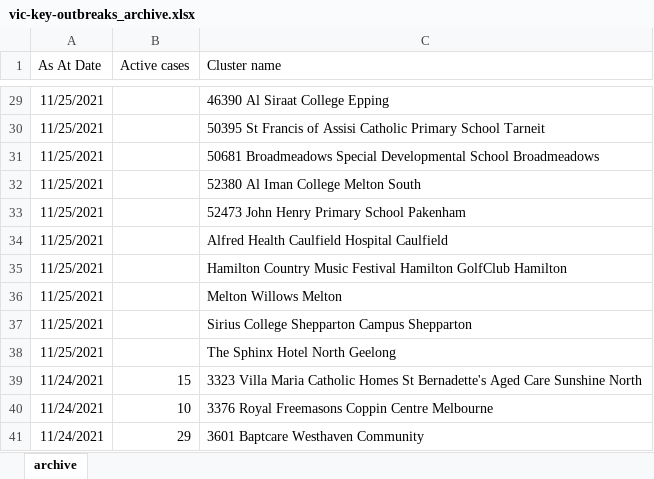
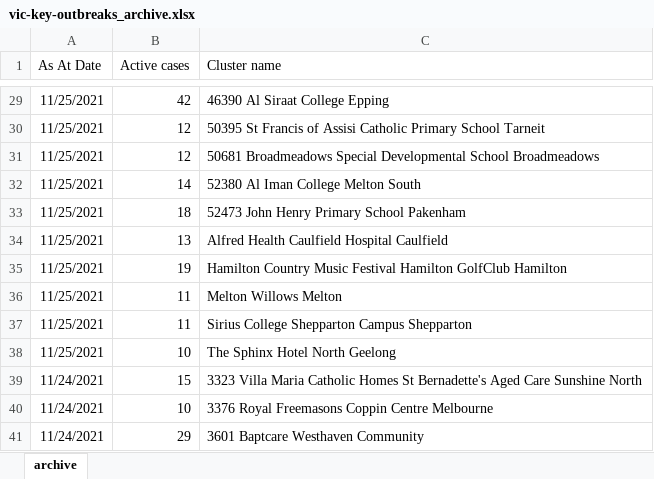
Before and after one commit to Mike-Honey/covid-19-outbreak-paths, an Excel workbook: vic-key-outbreaks_archive.xlsx, sheet archive, drawn as a sheet; only a part is shown, gaps mark what is left out; values as stored, in another font and other column widths than the file's, no borders; table styles not drawn; the diff covers the shown part only; the diff names each change by its address in the sheet, - before the commit and + after, or states it on an @@ line.

```diff
--- a/vic-key-outbreaks_archive.xlsx (sheet archive)
+++ b/vic-key-outbreaks_archive.xlsx (sheet archive)
-B29 (Active cases): (empty)
+B29 (Active cases): 42
-B30:B31 (Active cases): (empty)
+B30:B31 (Active cases): 12
-B32 (Active cases): (empty)
+B32 (Active cases): 14
-B33 (Active cases): (empty)
+B33 (Active cases): 18
-B34 (Active cases): (empty)
+B34 (Active cases): 13
-B35 (Active cases): (empty)
+B35 (Active cases): 19
-B36:B37 (Active cases): (empty)
+B36:B37 (Active cases): 11
-B38 (Active cases): (empty)
+B38 (Active cases): 10
```
Also changed, not shown: 27 edited cells elsewhere in this sheet.
